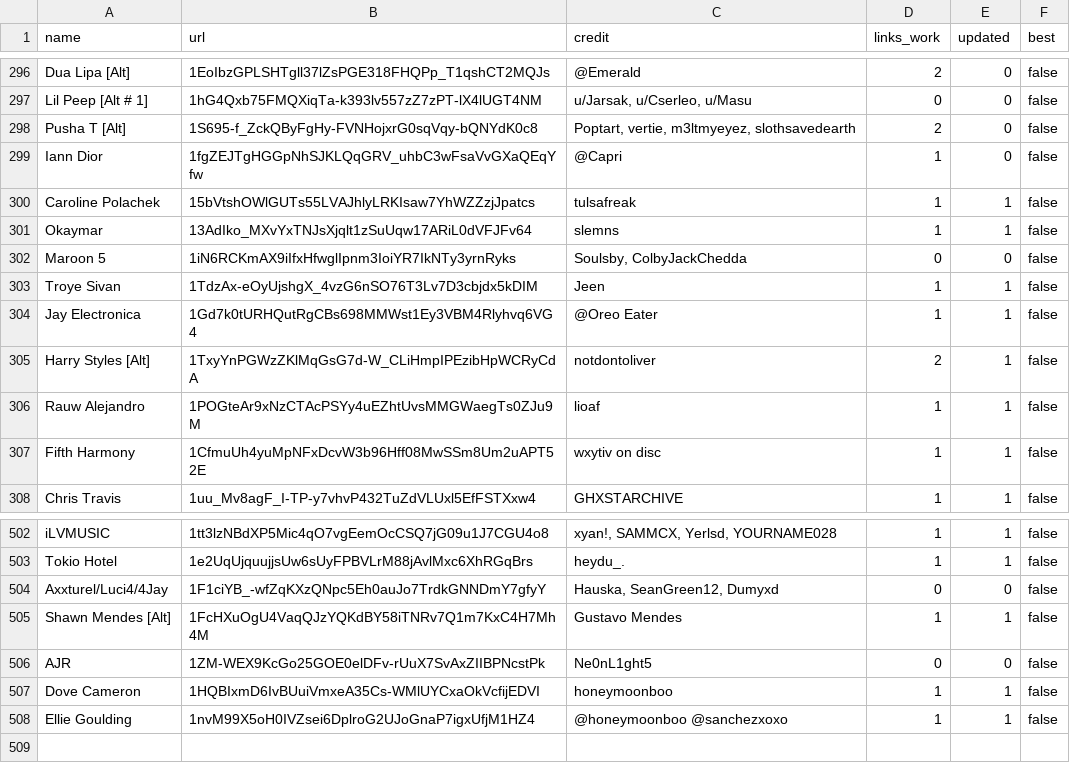
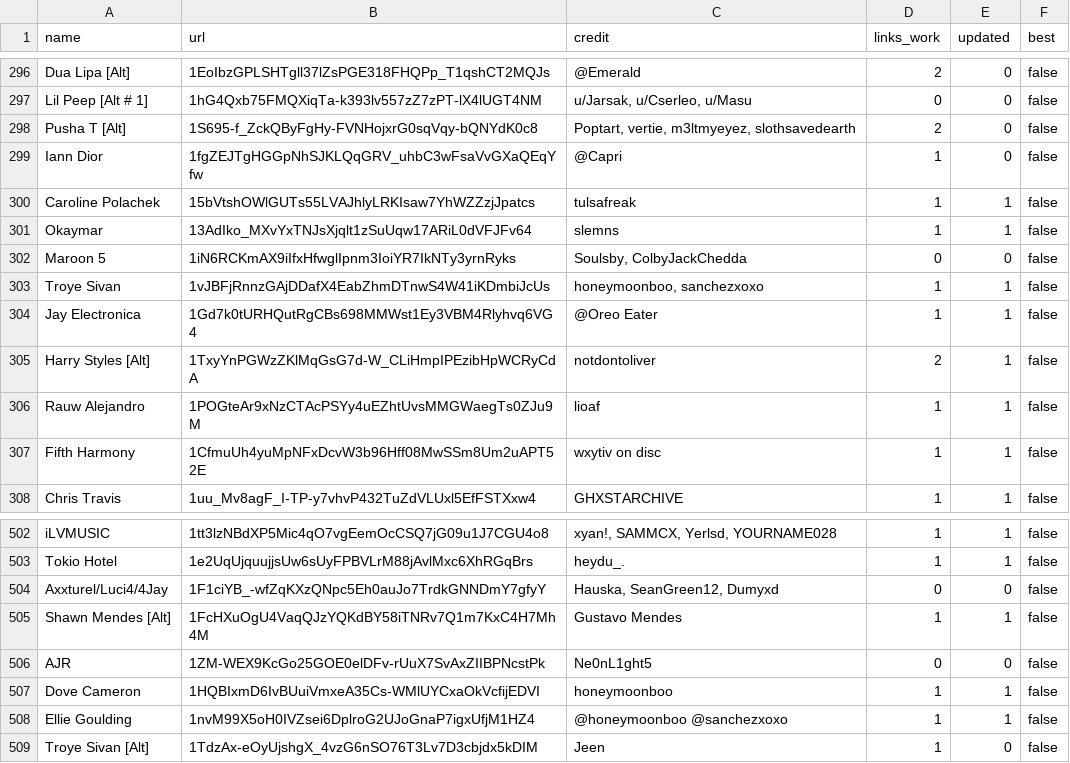
Before and after one commit to ArtistGrid/assets, a CSV file: sheet.csv, drawn as a sheet; only a part is shown, gaps mark what is left out.

```diff
--- a/sheet.csv
+++ b/sheet.csv
@@ -303,3 +303,3 @@ Okaymar,13AdIko_MXvYxTNJsXjqlt1zSuUqw17ARiL0dVFJFv64,slemns,1,1,false
 Maroon 5,1iN6RCKmAX9iIfxHfwglIpnm3IoiYR7IkNTy3yrnRyks,"Soulsby, ColbyJackChedda",0,0,false
-Troye Sivan,1TdzAx-eOyUjshgX_4vzG6nSO76T3Lv7D3cbjdx5kDIM,Jeen,1,1,false
+Troye Sivan,1vJBFjRnnzGAjDDafX4EabZhmDTnwS4W41iKDmbiJcUs,"honeymoonboo, sanchezxoxo",1,1,false
 Jay Electronica,1Gd7k0tURHQutRgCBs698MMWst1Ey3VBM4Rlyhvq6VG4,@Oreo Eater,1,1,false
@@ -509 +509,2 @@ Dove Cameron,1HQBIxmD6IvBUuiVmxeA35Cs-WMlUYCxaOkVcfijEDVI,honeymoonboo,1,1,false
 Ellie Goulding,1nvM99X5oH0IVZsei6DplroG2UJoGnaP7igxUfjM1HZ4,@honeymoonboo @sanchezxoxo,1,1,false
+Troye Sivan [Alt],1TdzAx-eOyUjshgX_4vzG6nSO76T3Lv7D3cbjdx5kDIM,Jeen,1,0,false
```
Also changed, not shown: 20 other files.
